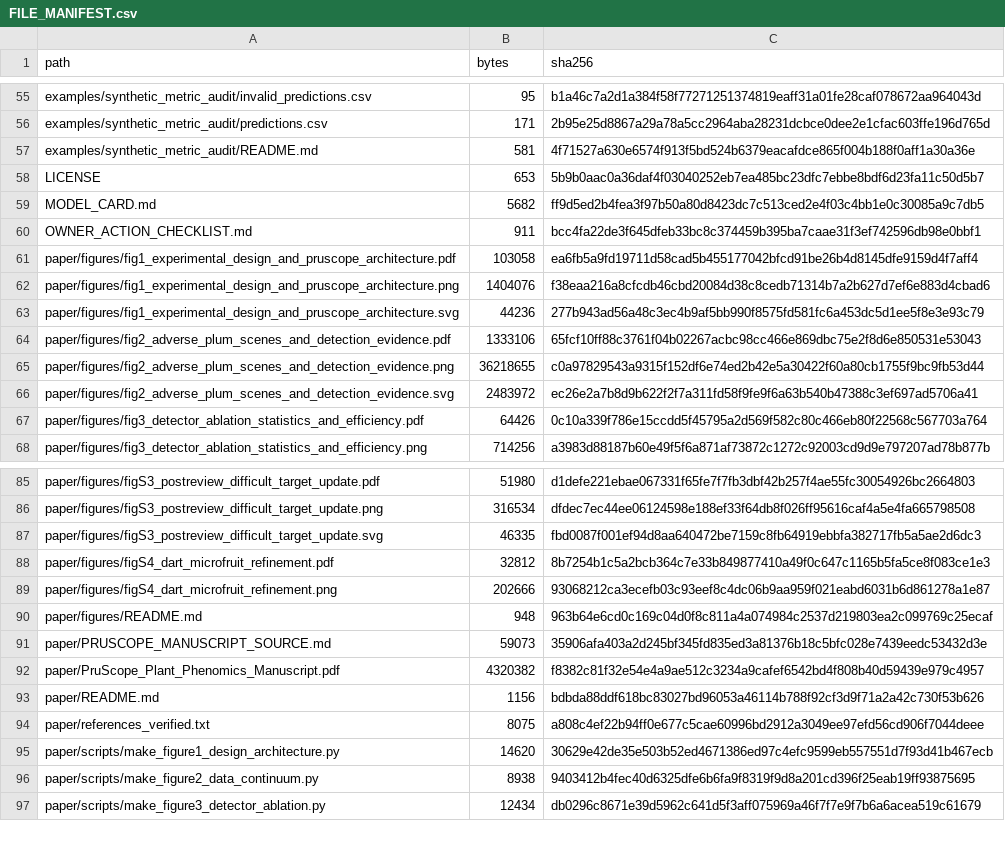
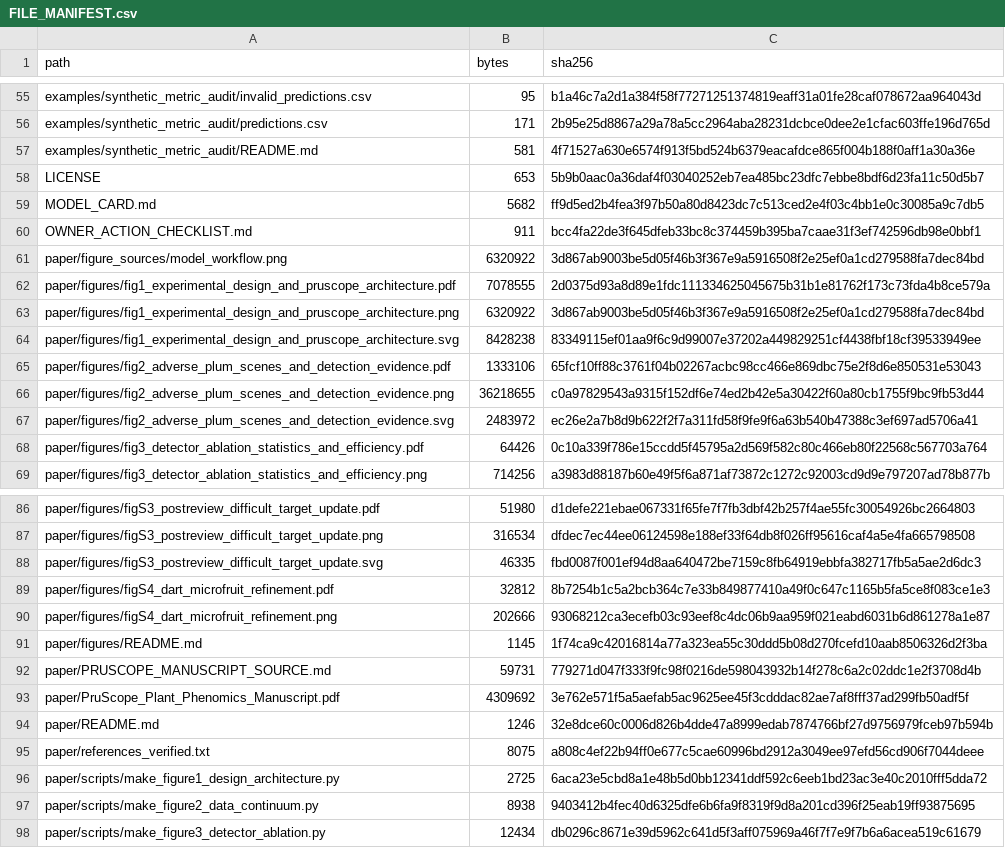
Before and after one commit to 707728642li/PruScope, a CSV file: release/FILE_MANIFEST.csv, drawn as a sheet; only a part is shown, gaps mark what is left out.

Commit message:
paper: replace Figure 1 with unified PruScope workflow

```diff
--- a/release/FILE_MANIFEST.csv
+++ b/release/FILE_MANIFEST.csv
@@ -60,5 +60,6 @@ MODEL_CARD.md,5682,ff9d5ed2b4fea3f97b50a80d8423dc7c513ced2e4f03c4bb1e0c30085a9c7
 OWNER_ACTION_CHECKLIST.md,911,bcc4fa22de3f645dfeb33bc8c374459b395ba7caae31f3ef742596db98e0bbf1
-paper/figures/fig1_experimental_design_and_pruscope_architecture.pdf,103058,ea6fb5a9fd19711d58cad5b455177042bfcd91be26b4d8145dfe9159d4f7aff4
-paper/figures/fig1_experimental_design_and_pruscope_architecture.png,1404076,f38eaa216a8cfcdb46cbd20084d38c8cedb71314b7a2b627d7ef6e883d4cbad6
-paper/figures/fig1_experimental_design_and_pruscope_architecture.svg,44236,277b943ad56a48c3ec4b9af5bb990f8575fd581fc6a453dc5d1ee5f8e3e93c79
+paper/figure_sources/model_workflow.png,6320922,3d867ab9003be5d05f46b3f367e9a5916508f2e25ef0a1cd279588fa7dec84bd
+paper/figures/fig1_experimental_design_and_pruscope_architecture.pdf,7078555,2d0375d93a8d89e1fdc111334625045675b31b1e81762f173c73fda4b8ce579a
+paper/figures/fig1_experimental_design_and_pruscope_architecture.png,6320922,3d867ab9003be5d05f46b3f367e9a5916508f2e25ef0a1cd279588fa7dec84bd
+paper/figures/fig1_experimental_design_and_pruscope_architecture.svg,8428238,83349115ef01aa9f6c9d99007e37202a449829251cf4438fbf18cf39533949ee
 paper/figures/fig2_adverse_plum_scenes_and_detection_evidence.pdf,1333106,65fcf10ff88c3761f04b02267acbc98cc466e869dbc75e2f8d6e850531e53043
@@ -89,8 +90,8 @@ paper/figures/figS4_dart_microfruit_refinement.pdf,32812,8b7254b1c5a2bcb364c7e33
 paper/figures/figS4_dart_microfruit_refinement.png,202666,93068212ca3ecefb03c93eef8c4dc06b9aa959f021eabd6031b6d861278a1e87
-paper/figures/README.md,948,963b64e6cd0c169c04d0f8c811a4a074984c2537d219803ea2c099769c25ecaf
-paper/PRUSCOPE_MANUSCRIPT_SOURCE.md,59073,35906afa403a2d245bf345fd835ed3a81376b18c5bfc028e7439eedc53432d3e
-paper/PruScope_Plant_Phenomics_Manuscript.pdf,4320382,f8382c81f32e54e4a9ae512c3234a9cafef6542bd4f808b40d59439e979c4957
-paper/README.md,1156,bdbda88ddf618bc83027bd96053a46114b788f92cf3d9f71a2a42c730f53b626
+paper/figures/README.md,1145,1f74ca9c42016814a77a323ea55c30ddd5b08d270fcefd10aab8506326d2f3ba
+paper/PRUSCOPE_MANUSCRIPT_SOURCE.md,59731,779271d047f333f9fc98f0216de598043932b14f278c6a2c02ddc1e2f3708d4b
+paper/PruScope_Plant_Phenomics_Manuscript.pdf,4309692,3e762e571f5a5aefab5ac9625ee45f3cdddac82ae7af8fff37ad299fb50adf5f
+paper/README.md,1246,32e8dce60c0006d826b4dde47a8999edab7874766bf27d9756979fceb97b594b
 paper/references_verified.txt,8075,a808c4ef22b94ff0e677c5cae60996bd2912a3049ee97efd56cd906f7044deee
-paper/scripts/make_figure1_design_architecture.py,14620,30629e42de35e503b52ed4671386ed97c4efc9599eb557551d7f93d41b467ecb
+paper/scripts/make_figure1_design_architecture.py,2725,6aca23e5cbd8a1e48b5d0bb12341ddf592c6eeb1bd23ac3e40c2010fff5dda72
 paper/scripts/make_figure2_data_continuum.py,8938,9403412b4fec40d6325dfe6b6fa9f8319f9d8a201cd396f25eab19ff93875695
```
Also changed, not shown: 9 other files.
